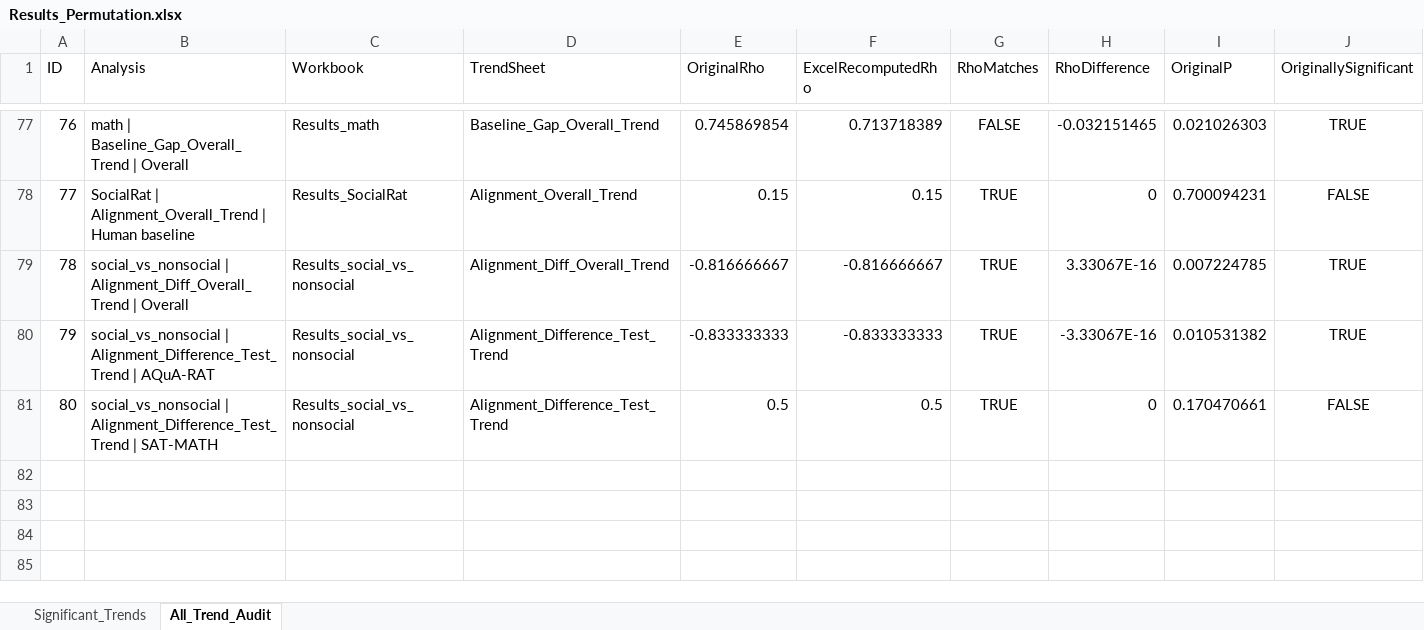
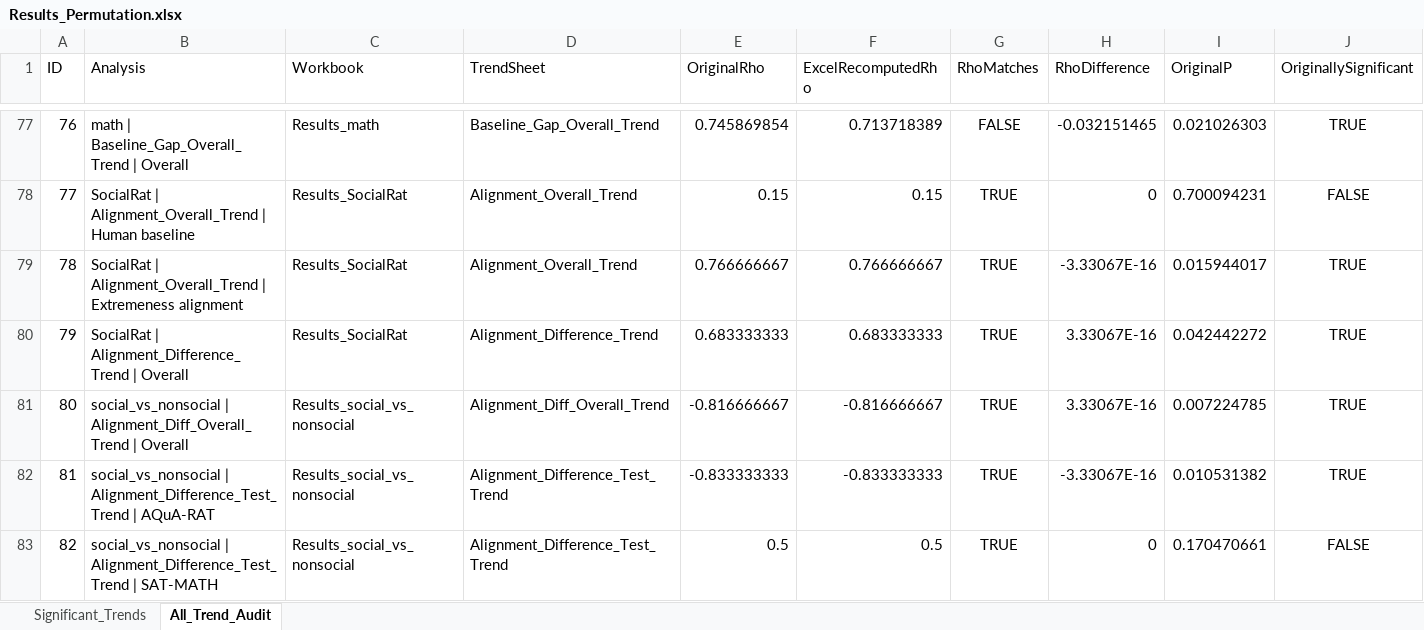
Before and after one commit to Cellphonexf/AITrajectoriesSocialRat, an Excel workbook: Outputs/Results_Permutation.xlsx, sheet All_Trend_Audit, drawn as a sheet; only a part is shown, gaps mark what is left out; values as stored, in another font and other column widths than the file's, no borders; addresses are those after the commit; rows hold the shown columns only; the diff names each change by its address in the sheet, - before the commit and + after, or states it on an @@ line.

```diff
--- a/Outputs/Results_Permutation.xlsx (sheet All_Trend_Audit)
+++ b/Outputs/Results_Permutation.xlsx (sheet All_Trend_Audit)
+row 79: 78 | SocialRat | Alignment_Overall_Trend | Extremeness alignment | Results_SocialRat | Alignment_Overall_Trend | 0.766666667 | 0.766666667 | TRUE | -3.33067E-16 | 0.015944017 | TRUE
+row 80: 79 | SocialRat | Alignment_Difference_Trend | Overall | Results_SocialRat | Alignment_Difference_Trend | 0.683333333 | 0.683333333 | TRUE | 3.33067E-16 | 0.042442272 | TRUE
@@ column A (ID) renumbered from row 81 down @@
```
Also changed, not shown: sheet Significant_Trends, Outputs/Results_SocialRat.xlsx, Outputs/Results_social_vs_nonsocial.xlsx, 9 other files.
